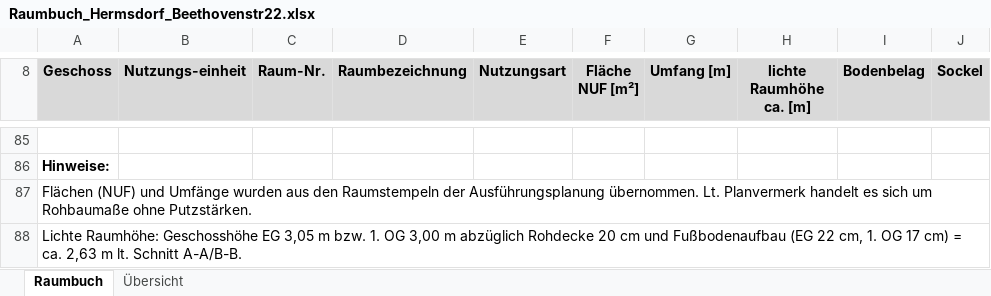
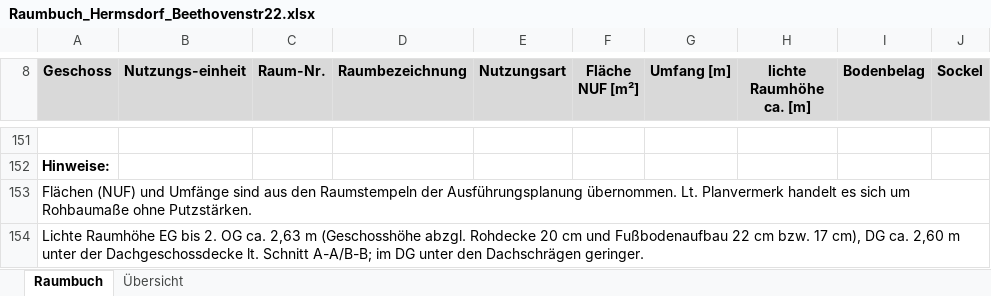
Before and after one commit to joergeberitzsch-afk/Scanner-, an Excel workbook: Hermsdorf/Raumbuch_Hermsdorf_Beethovenstr22.xlsx, sheet Raumbuch, drawn as a sheet; only a part is shown, gaps mark what is left out; values as stored, in another font and other column widths than the file's, no borders; addresses are those after the commit; the diff covers the shown part only; the diff names each change by its address in the sheet, - before the commit and + after, or states it on an @@ line.

```diff
--- a/Hermsdorf/Raumbuch_Hermsdorf_Beethovenstr22.xlsx (sheet Raumbuch)
+++ b/Hermsdorf/Raumbuch_Hermsdorf_Beethovenstr22.xlsx (sheet Raumbuch)
-A153 (Geschoss): …und Umfänge wurden aus den…
+A153 (Geschoss): …und Umfänge sind aus den…
-A154 (Geschoss): Lichte Raumhöhe: Geschosshöhe EG 3,05 m bzw. 1. OG 3,00 m abzüglich Rohdecke 20 cm und Fußbodenaufbau (EG 22 cm, 1. OG 17 cm) = ca. 2,63 m lt. Schnitt A-A/B-B.
+A154 (Geschoss): Lichte Raumhöhe EG bis 2. OG ca. 2,63 m (Geschosshöhe abzgl. Rohdecke 20 cm und Fußbodenaufbau 22 cm bzw. 17 cm), DG ca. 2,60 m unter der Dachgeschossdecke lt. Schnitt A-A/B-B; im DG unter den Dachschrägen geringer.
```
Also changed, not shown: 67 added rows, 1 removed row and 10 edited cells elsewhere in this sheet, sheet Übersicht, Hermsdorf/Wohnflaechenberechnung_WoFlV_Hermsdorf_Beethovenstr22.xlsx.
